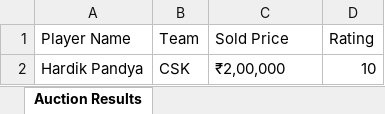
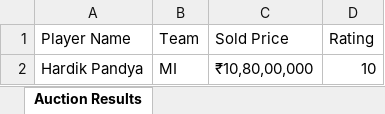
Before and after one commit to MihirDESHMUKH3058/ipl-auction-fullstack, an Excel workbook: auction_results.xlsx, sheet Auction Results, drawn as a sheet; values as stored, in another font and other column widths than the file's, no borders; the diff names each change by its address in the sheet, - before the commit and + after, or states it on an @@ line.

```diff
--- a/auction_results.xlsx (sheet Auction Results)
+++ b/auction_results.xlsx (sheet Auction Results)
-B2 (Team): CSK
+B2 (Team): MI
-C2 (Sold Price): ₹2,00,000
+C2 (Sold Price): ₹10,80,00,000
```
Also changed, not shown: 1 other file.
